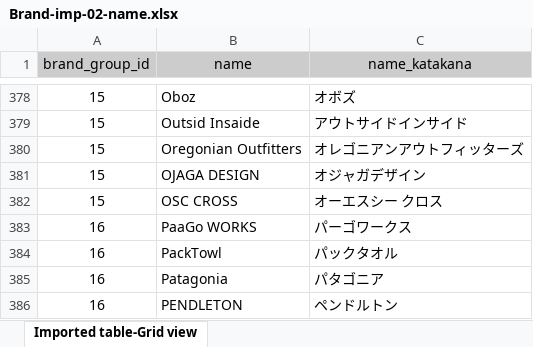
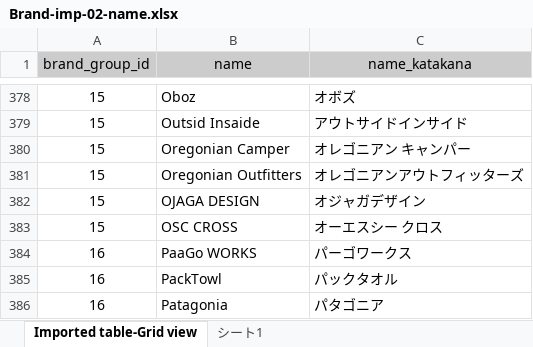
Before and after one commit to speamint6901/cam_sample, an Excel workbook: sample_excel/Brand-imp-02-name.xlsx, sheet Imported table-Grid view, drawn as a sheet; only a part is shown, gaps mark what is left out; the shorter side is filled out with more unchanged rows; values as stored, in another font and other column widths than the file's, no borders; charts and pictures not drawn; the diff names each change by its address in the sheet, - before the commit and + after, or states it on an @@ line.

```diff
--- a/sample_excel/Brand-imp-02-name.xlsx (sheet Imported table-Grid view)
+++ b/sample_excel/Brand-imp-02-name.xlsx (sheet Imported table-Grid view)
+sheet tab: シート1
+row 380: 15 | Oregonian Camper | オレゴニアン キャンパー
```
Also changed, not shown: charts or pictures, 21 other files.
